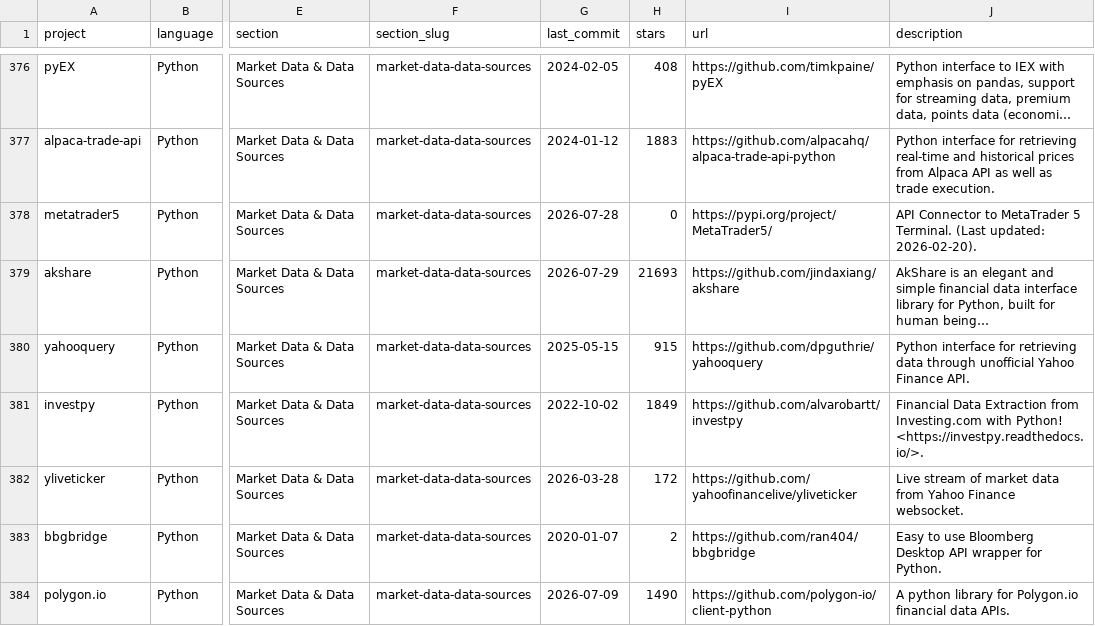
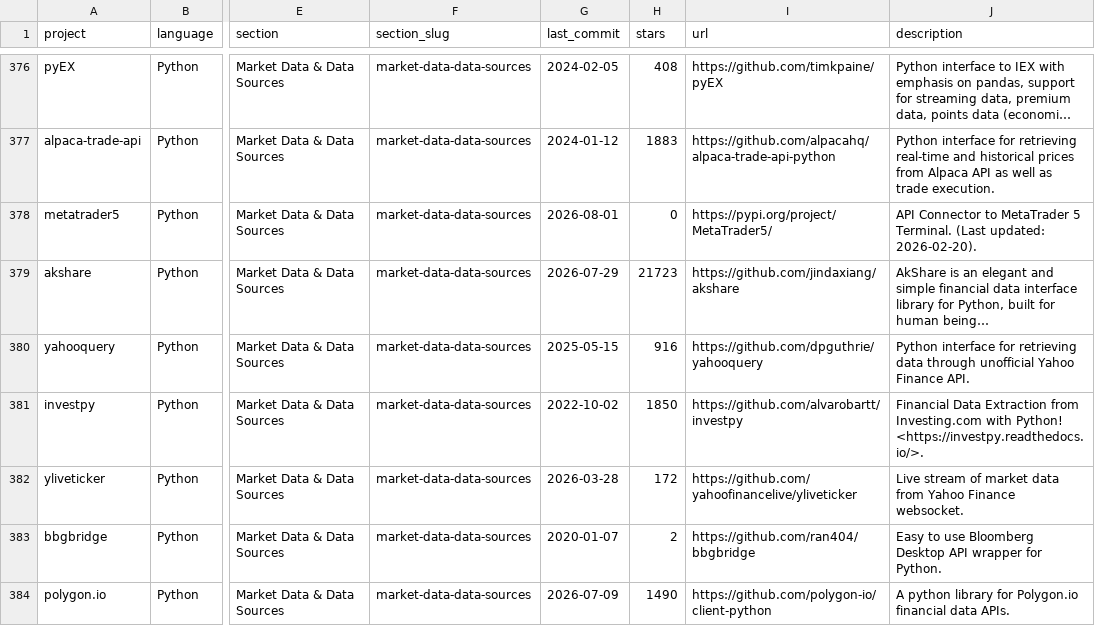
Before and after one commit to 18773262/awesome-quant, a CSV file: projects.csv, drawn as a sheet; only a part is shown, gaps mark what is left out; long unchanged cells end in …; the diff covers the shown part only; the diff names each change by its address in the sheet, - before the commit and + after, or states it on an @@ line.

```diff
--- a/projects.csv
+++ b/projects.csv
-G378 (last_commit): 2026-07-28
+G378 (last_commit): 2026-08-01
-H379 (stars): 21693
+H379 (stars): 21723
-H380 (stars): 915
+H380 (stars): 916
-H381 (stars): 1849
+H381 (stars): 1850
```
Also changed, not shown: 105 edited cells elsewhere in this file, 1 other file.
